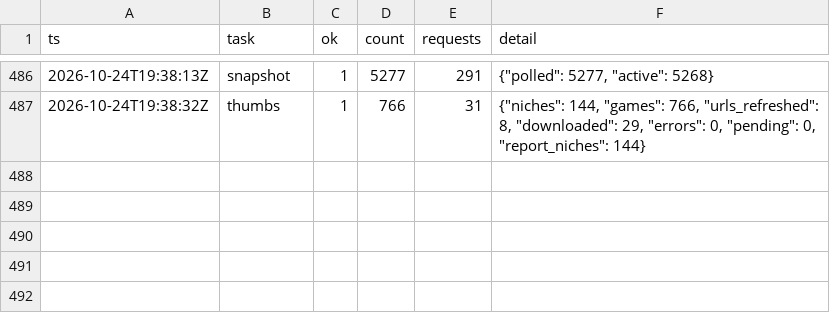
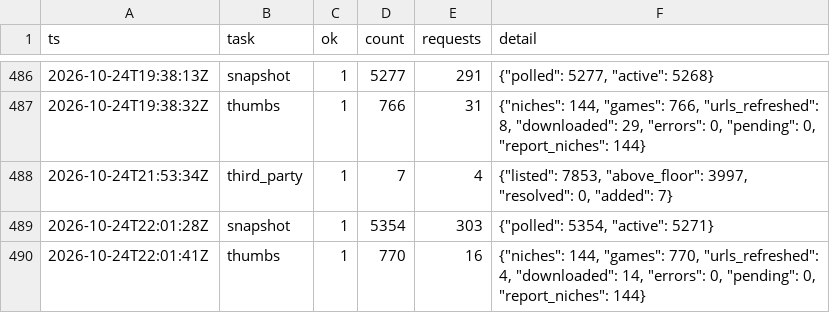
Before and after one commit to Smoove061/roblox-trend-tracker, a CSV file: data/runs.csv, drawn as a sheet; only a part is shown, gaps mark what is left out.

```diff
--- a/data/runs.csv
+++ b/data/runs.csv
@@ -487 +487,4 @@ ts,task,ok,count,requests,detail
 2026-10-24T19:38:32Z,thumbs,1,766,31,"{""niches"": 144, ""games"": 766, ""urls_refreshed"": 8, ""downloaded"": 29, ""errors"": 0, ""pending"": 0, ""report_niches"": 144}"
+2026-10-24T21:53:34Z,third_party,1,7,4,"{""listed"": 7853, ""above_floor"": 3997, ""resolved"": 0, ""added"": 7}"
+2026-10-24T22:01:28Z,snapshot,1,5354,303,"{""polled"": 5354, ""active"": 5271}"
+2026-10-24T22:01:41Z,thumbs,1,770,16,"{""niches"": 144, ""games"": 770, ""urls_refreshed"": 4, ""downloaded"": 14, ""errors"": 0, ""pending"": 0, ""report_niches"": 144}"
```
Also changed, not shown: data/game_status.csv, 39 other files.
